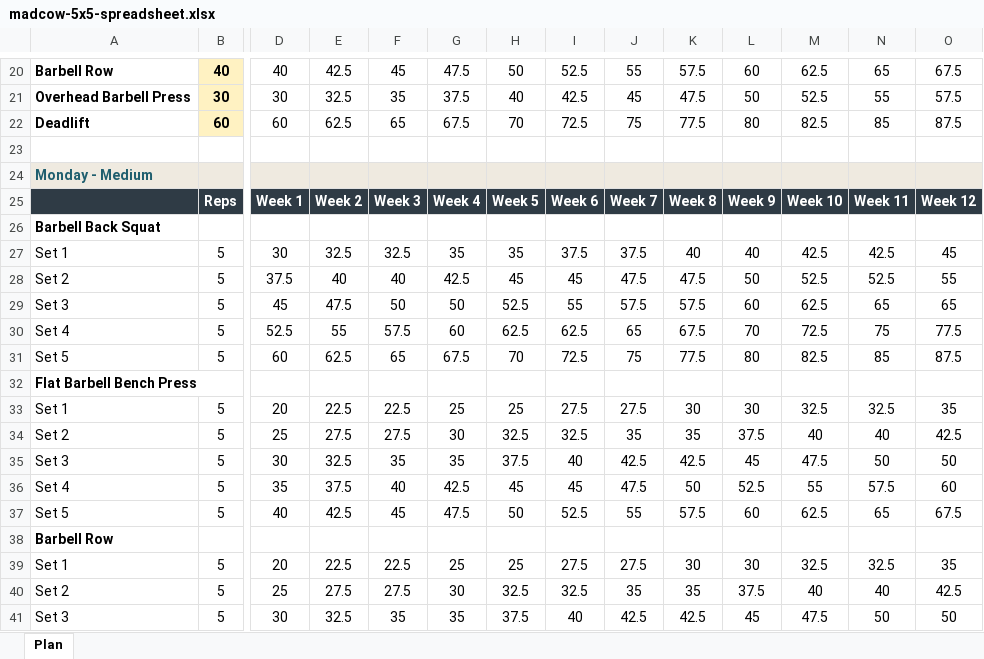
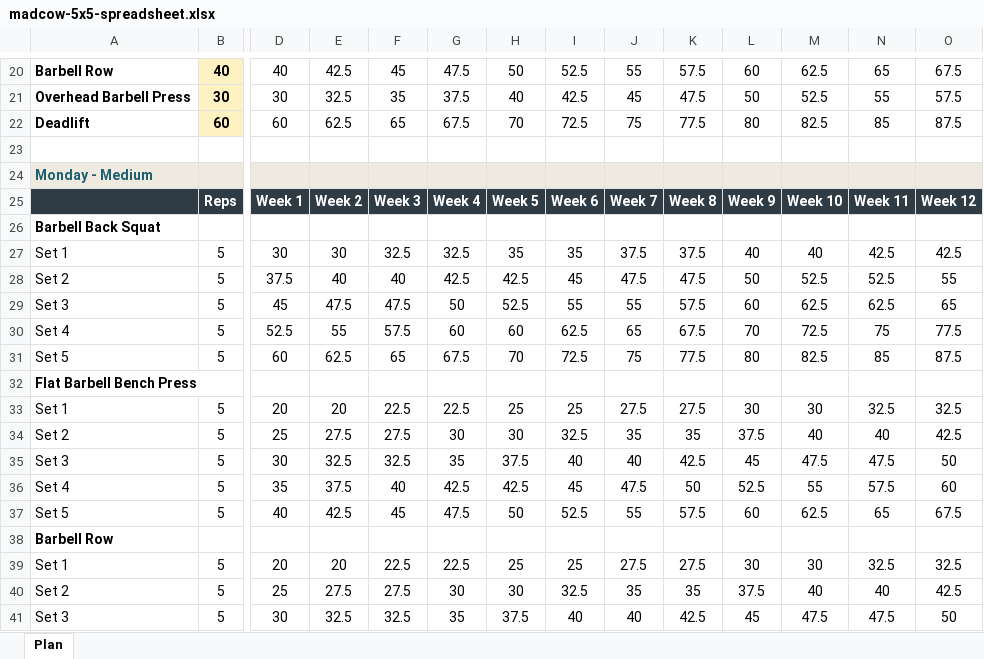
Before and after one commit to webron/badger-website, an Excel workbook: public/programs/sheets/madcow-5x5-spreadsheet.xlsx, sheet Plan, drawn as a sheet; only a part is shown, gaps mark what is left out; values as stored, in another font and other column widths than the file's, no borders; the diff covers the shown part only; the diff names each change by its address in the sheet, - before the commit and + after, or states it on an @@ line.

```diff
--- a/public/programs/sheets/madcow-5x5-spreadsheet.xlsx (sheet Plan)
+++ b/public/programs/sheets/madcow-5x5-spreadsheet.xlsx (sheet Plan)
-E27: 32.5
+E27: 30
-G27: 35
+G27: 32.5
-I27: 37.5
+I27: 35
-K27: 40
+K27: 37.5
-M27: 42.5
+M27: 40
-O27: 45
+O27: 42.5
-H28: 45
+H28: 42.5
-F29: 50
+F29: 47.5
-J29: 57.5
+J29: 55
-N29: 65
+N29: 62.5
-H30: 62.5
+H30: 60
-E33: 22.5
+E33: 20
-G33: 25
+G33: 22.5
-I33: 27.5
+I33: 25
-K33: 30
+K33: 27.5
-M33: 32.5
+M33: 30
-O33: 35
+O33: 32.5
-H34: 32.5
+H34: 30
-F35: 35
+F35: 32.5
-J35: 42.5
+J35: 40
-N35: 50
+N35: 47.5
-H36: 45
+H36: 42.5
-E39: 22.5
+E39: 20
-G39: 25
+G39: 22.5
-I39: 27.5
+I39: 25
-K39: 30
+K39: 27.5
-M39: 32.5
+M39: 30
-O39: 35
+O39: 32.5
-H40: 32.5
+H40: 30
-F41: 35
+F41: 32.5
-J41: 42.5
+J41: 40
-N41: 50
+N41: 47.5
```
Also changed, not shown: 5 added rows and 62 edited cells elsewhere in this sheet, formulas that keep their value, public/programs/sheets/531-bbb-spreadsheet.xlsx, public/programs/sheets/gzclp-spreadsheet.xlsx, 23 other files.
